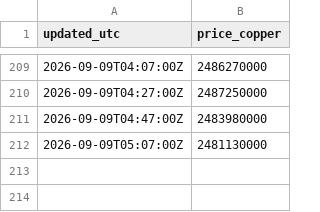
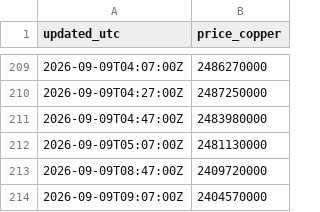
Before and after one commit to karenkarenin2-dotcom/KMARKET, a CSV file: data/history/us/2026-09.csv, drawn as a sheet; only a part is shown, gaps mark what is left out; the diff names each change by its address in the sheet, - before the commit and + after, or states it on an @@ line.

```diff
--- a/data/history/us/2026-09.csv
+++ b/data/history/us/2026-09.csv
+row 213: 2026-09-09T08:47:00Z | 2409720000
+row 214: 2026-09-09T09:07:00Z | 2404570000
```
Also changed, not shown: data/history/eu/2026-09.csv.
